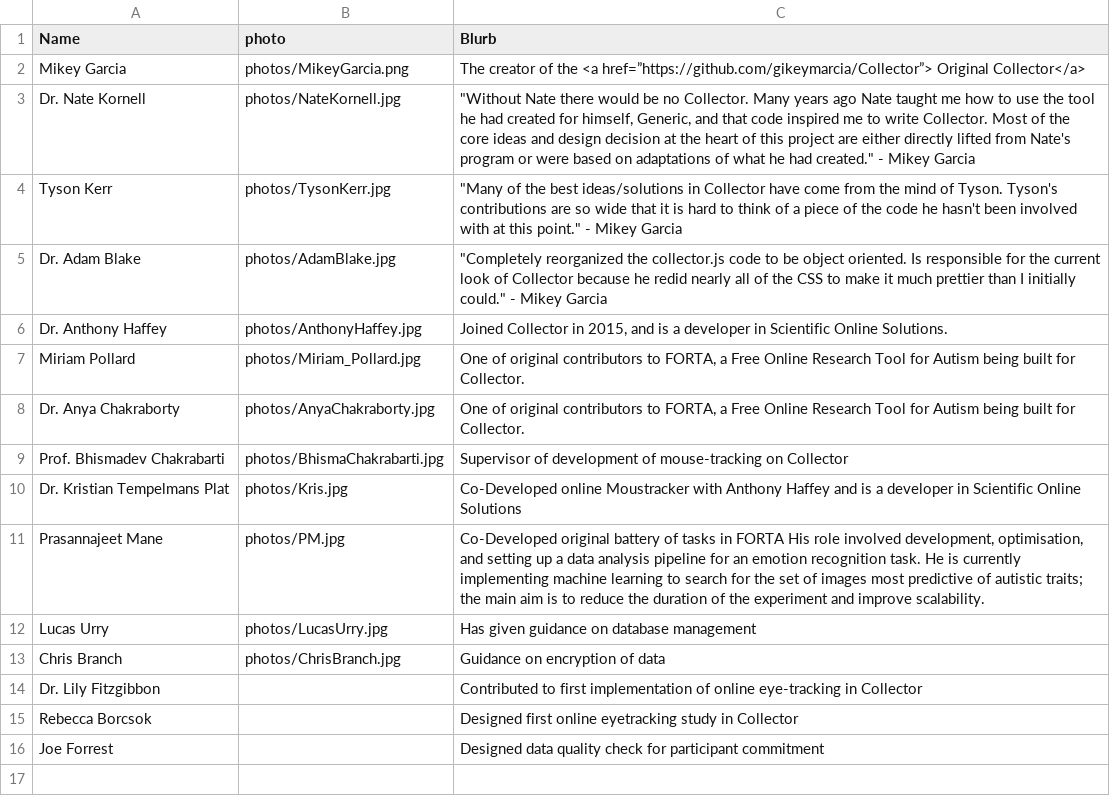
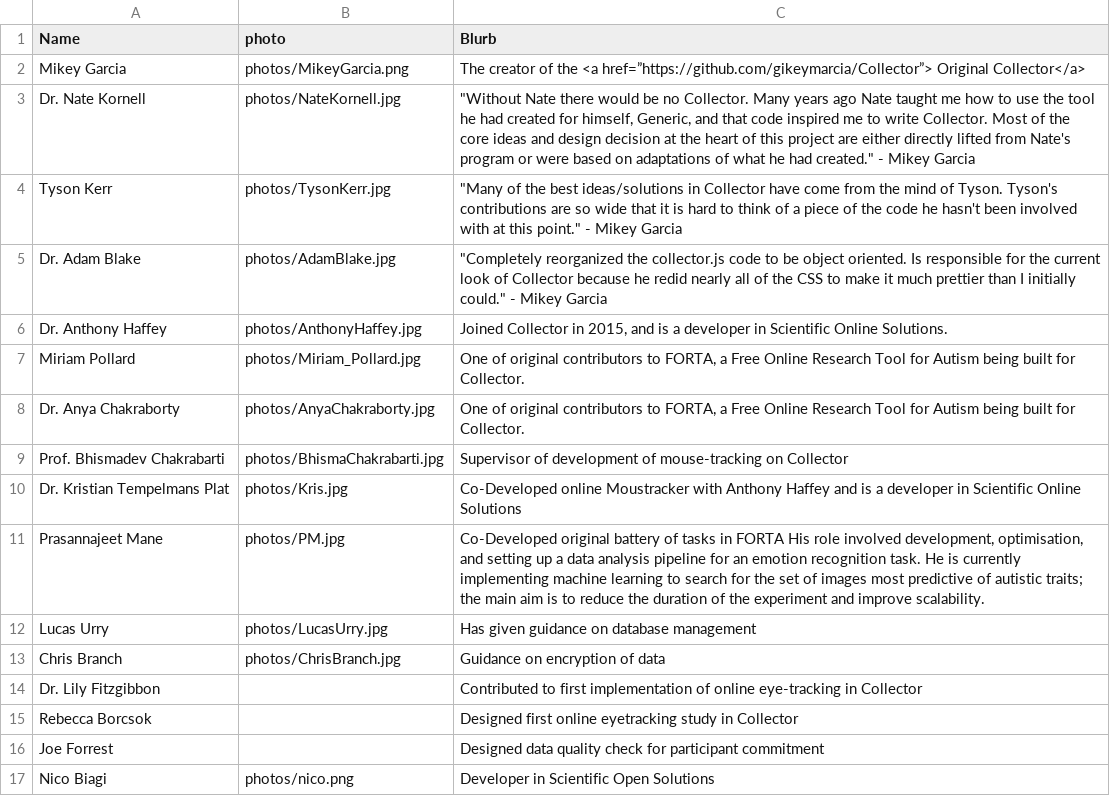
Before and after one commit to jmcrscollab/msc-project, a CSV file: web/App/PopOuts/hall_of_fame.csv, drawn as a sheet.

```diff
--- a/web/App/PopOuts/hall_of_fame.csv
+++ b/web/App/PopOuts/hall_of_fame.csv
@@ -16 +16,2 @@ Rebecca Borcsok,,Designed first online eyetracking study in Collector
 Joe Forrest,,Designed data quality check for participant commitment
+Nico Biagi,photos/nico.png,Developer in Scientific Open Solutions
```
Also changed, not shown: web/User/Surveys/pathological_narcissism.csv, web/User/Surveys/social_media_disorder.csv, 6 other files.
